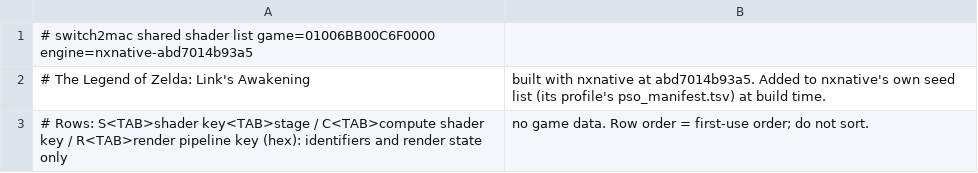
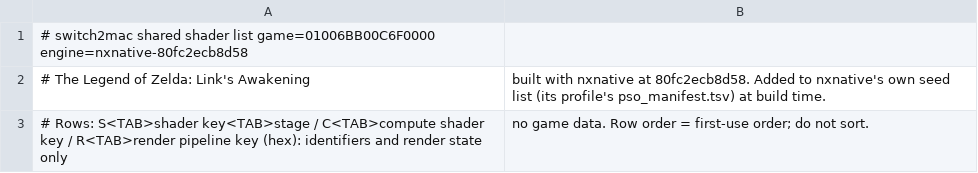
Before and after one commit to IT-Kwj/switch2mac, a TSV file: games/the-legend-of-zelda-link-s-awakening/shader_list.tsv, drawn as a sheet.

```diff
--- a/games/the-legend-of-zelda-link-s-awakening/shader_list.tsv
+++ b/games/the-legend-of-zelda-link-s-awakening/shader_list.tsv
@@ -1,3 +1,3 @@
-# switch2mac shared shader list	game=01006BB00C6F0000	engine=nxnative-abd7014b93a5
-# The Legend of Zelda: Link's Awakening, built with nxnative at abd7014b93a5. Added to nxnative's own seed list (its profile's pso_manifest.tsv) at build time.
+# switch2mac shared shader list	game=01006BB00C6F0000	engine=nxnative-80fc2ecb8d58
+# The Legend of Zelda: Link's Awakening, built with nxnative at 80fc2ecb8d58. Added to nxnative's own seed list (its profile's pso_manifest.tsv) at build time.
 # Rows: S<TAB>shader key<TAB>stage / C<TAB>compute shader key / R<TAB>render pipeline key (hex): identifiers and render state only, no game data. Row order = first-use order; do not sort.
```
Also changed, not shown: 2 other files.
